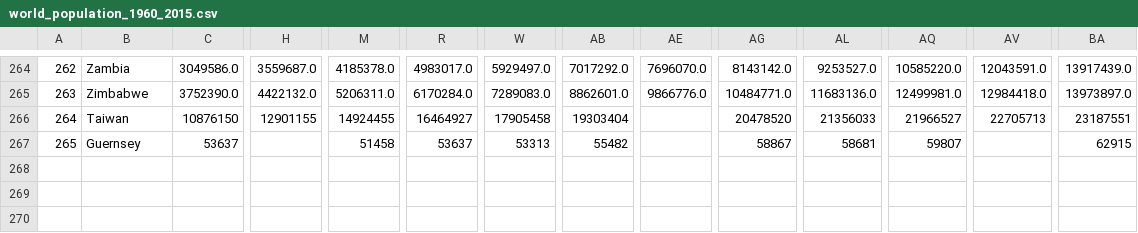
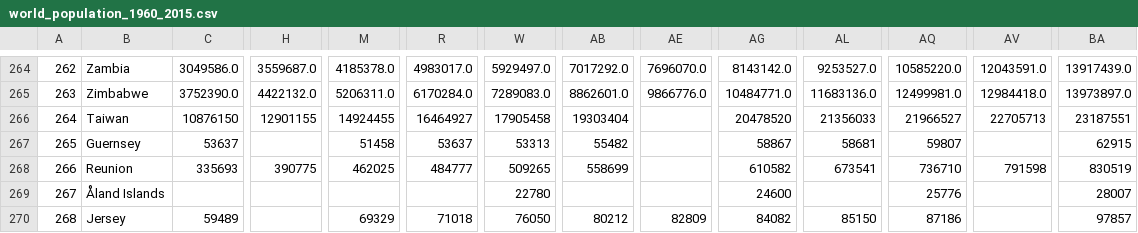
Before and after one commit to orionarcher/metal-bands-by-nation, a CSV file: world_population_1960_2015.csv, drawn as a sheet; only a part is shown, gaps mark what is left out; rows hold the shown columns only; the diff names each change by its address in the sheet, - before the commit and + after, or states it on an @@ line.

Commit message:
rest of the world pop data

```diff
--- a/world_population_1960_2015.csv
+++ b/world_population_1960_2015.csv
+row 268: 266 | Reunion | 335693 | 390775 | 462025 | 484777 | 509265 | 558699 |  | 610582 | 673541 | 736710 | 791598 | 830519
+row 269: 267 | Åland Islands |  |  |  |  | 22780 |  |  | 24600 |  | 25776 |  | 28007
+row 270: 268 | Jersey | 59489 |  | 69329 | 71018 | 76050 | 80212 | 82809 | 84082 | 85150 | 87186 |  | 97857
```
